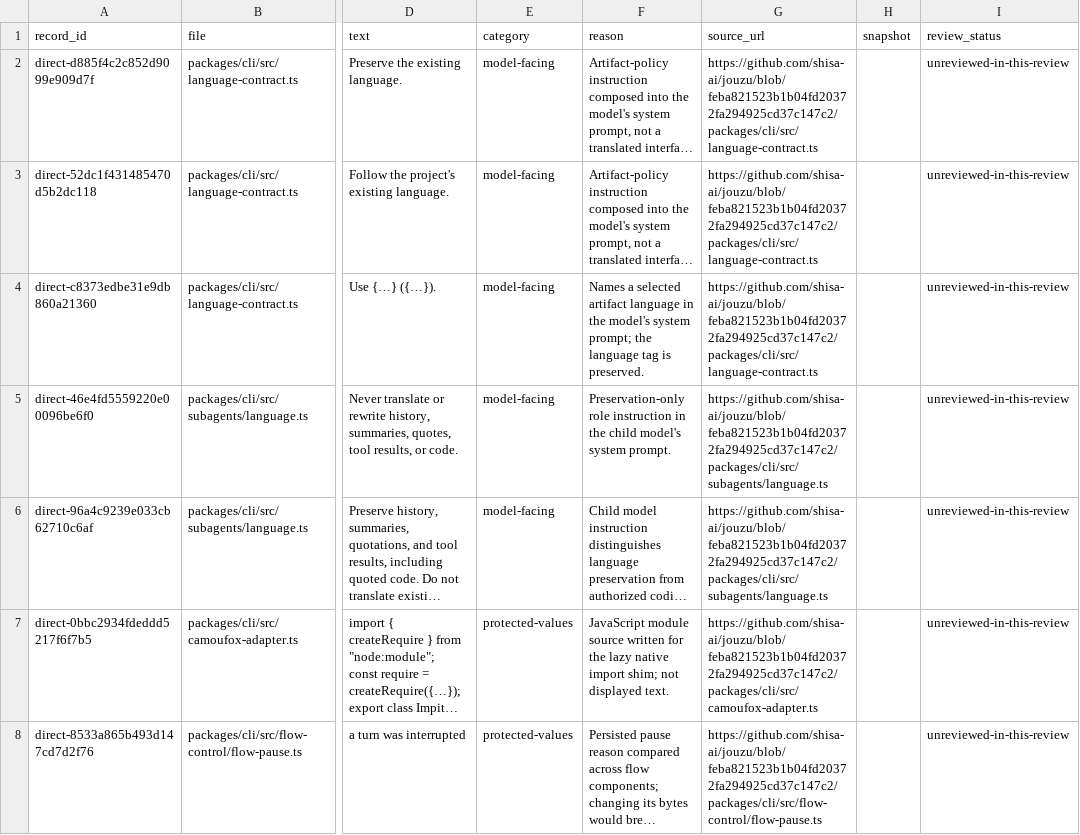
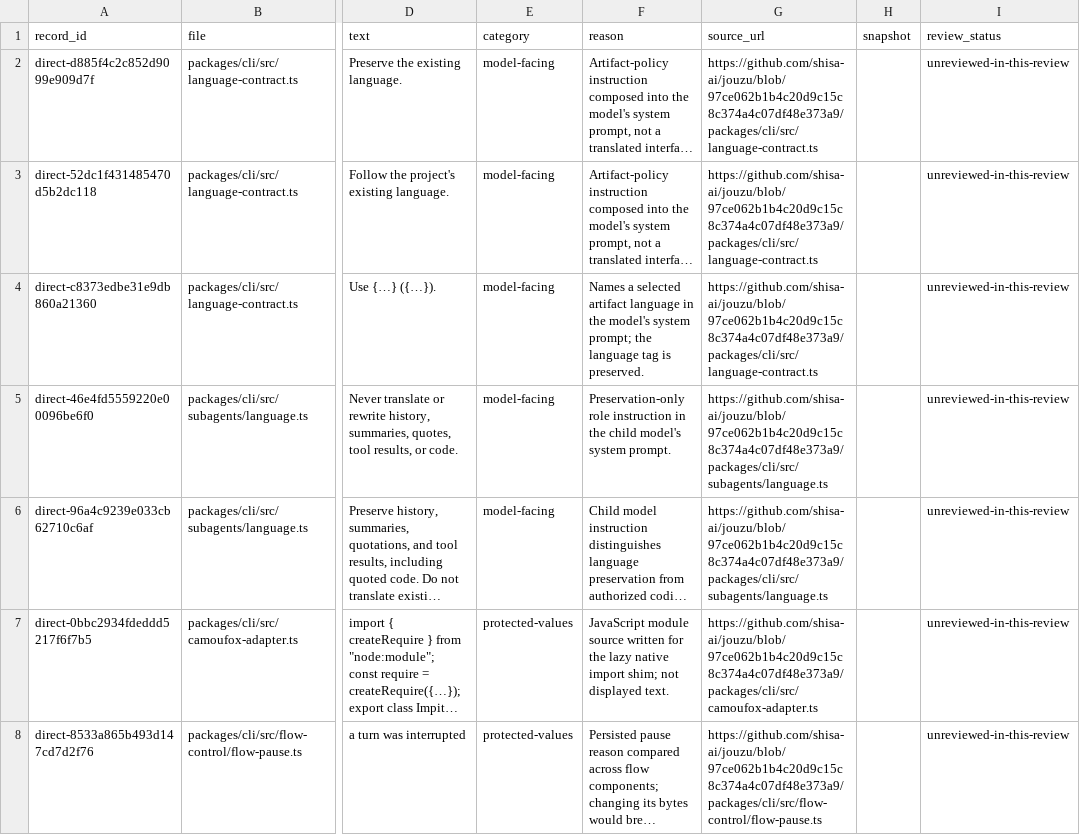
Before and after one commit to sabishii-me/jouzu, a CSV file: review/ja-localization/direct-strings.csv, drawn as a sheet; only a part is shown, gaps mark what is left out; long unchanged cells end in …; the diff covers the shown part only; the diff names each change by its address in the sheet, - before the commit and + after, or states it on an @@ line.

```diff
--- a/review/ja-localization/direct-strings.csv
+++ b/review/ja-localization/direct-strings.csv
-G2:G4 (source_url): https://github.com/shisa-ai/jouzu/blob/feba821523b1b04fd20372fa294925cd37c147c2/packages/cli/src/language-contract.ts
+G2:G4 (source_url): https://github.com/shisa-ai/jouzu/blob/97ce062b1b4c20d9c15c8c374a4c07df48e373a9/packages/cli/src/language-contract.ts
-G5:G6 (source_url): https://github.com/shisa-ai/jouzu/blob/feba821523b1b04fd20372fa294925cd37c147c2/packages/cli/src/subagents/language.ts
+G5:G6 (source_url): https://github.com/shisa-ai/jouzu/blob/97ce062b1b4c20d9c15c8c374a4c07df48e373a9/packages/cli/src/subagents/language.ts
-G7 (source_url): https://github.com/shisa-ai/jouzu/blob/feba821523b1b04fd20372fa294925cd37c147c2/packages/cli/src/camoufox-adapter.ts
+G7 (source_url): https://github.com/shisa-ai/jouzu/blob/97ce062b1b4c20d9c15c8c374a4c07df48e373a9/packages/cli/src/camoufox-adapter.ts
-G8 (source_url): https://github.com/shisa-ai/jouzu/blob/feba821523b1b04fd20372fa294925cd37c147c2/packages/cli/src/flow-control/flow-pause.ts
+G8 (source_url): https://github.com/shisa-ai/jouzu/blob/97ce062b1b4c20d9c15c8c374a4c07df48e373a9/packages/cli/src/flow-control/flow-pause.ts
```
Also changed, not shown: 158 edited cells elsewhere in this file, review/ja-localization/non-fluent.csv, 12 other files.
